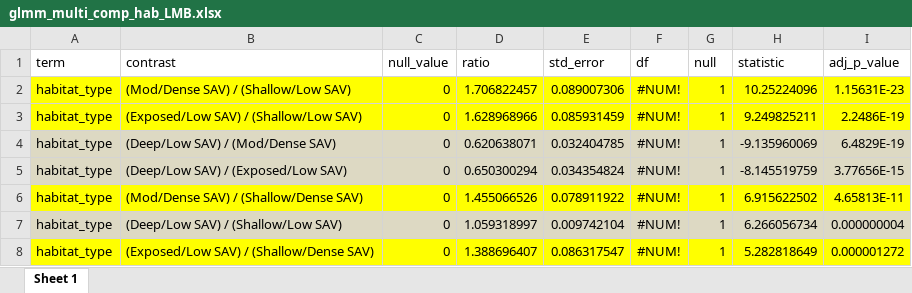
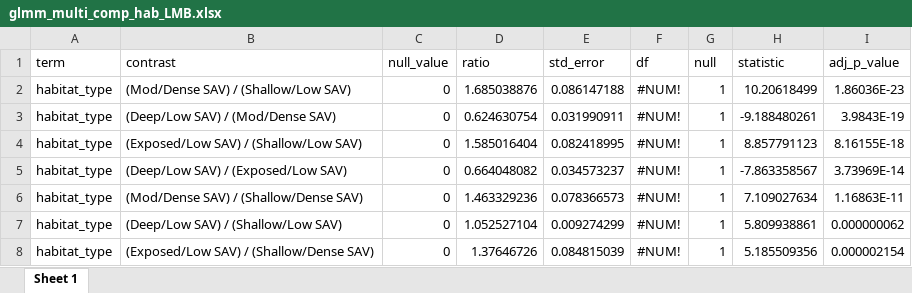
Before and after one commit to benjaminhlina/toronto-lmb-np-accel, an Excel workbook: results/accel-glmm-results/habitat/lmb/glmm_multi_comp_hab_LMB.xlsx, sheet Sheet 1, drawn as a sheet; only a part is shown; values as stored, in another font and other column widths than the file's, no borders; removed rows and columns are numbered as before the commit, all else as after; the diff covers the shown part only; the diff names each change by its address in the sheet, - before the commit and + after, or states it on an @@ line.

```diff
--- a/results/accel-glmm-results/habitat/lmb/glmm_multi_comp_hab_LMB.xlsx (sheet Sheet 1)
+++ b/results/accel-glmm-results/habitat/lmb/glmm_multi_comp_hab_LMB.xlsx (sheet Sheet 1)
-A2:I2 fill: #FFFF00
+A2:I2 fill: none
-D2 (ratio): 1.706822457
+D2 (ratio): 1.685038876
-E2 (std_error): 0.089007306
+E2 (std_error): 0.086147188
-H2 (statistic): 10.25224096
+H2 (statistic): 10.20618499
-I2 (adj_p_value): 1.15631E-23
+I2 (adj_p_value): 1.86036E-23
-row 3: habitat_type | (Exposed/Low SAV) / (Shallow/Low SAV) | 0 | 1.628968966 | 0.085931459 | #NUM! | 1 | 9.249825211 | 2.2486E-19
-A3:I3 fill: #DDD9C3
+A3:I3 fill: none
-D3 (ratio): 0.620638071
+D3 (ratio): 0.624630754
-E3 (std_error): 0.032404785
+E3 (std_error): 0.031990911
-H3 (statistic): -9.135960069
+H3 (statistic): -9.188480261
-I3 (adj_p_value): 6.4829E-19
+I3 (adj_p_value): 3.9843E-19
+row 4: habitat_type | (Exposed/Low SAV) / (Shallow/Low SAV) | 0 | 1.585016404 | 0.082418995 | #NUM! | 1 | 8.857791123 | 8.16155E-18
-A5:I5 fill: #DDD9C3
+A5:I5 fill: none
-D5 (ratio): 0.650300294
+D5 (ratio): 0.664048082
-E5 (std_error): 0.034354824
+E5 (std_error): 0.034573237
-H5 (statistic): -8.145519759
+H5 (statistic): -7.863358567
-I5 (adj_p_value): 3.77656E-15
+I5 (adj_p_value): 3.73969E-14
-A6:I6 fill: #FFFF00
+A6:I6 fill: none
-D6 (ratio): 1.455066526
+D6 (ratio): 1.463329236
-E6 (std_error): 0.078911922
+E6 (std_error): 0.078366573
-H6 (statistic): 6.915622502
+H6 (statistic): 7.109027634
-I6 (adj_p_value): 4.65813E-11
+I6 (adj_p_value): 1.16863E-11
-A7:I7 fill: #DDD9C3
+A7:I7 fill: none
-D7 (ratio): 1.059318997
+D7 (ratio): 1.052527104
-E7 (std_error): 0.009742104
+E7 (std_error): 0.009274299
-H7 (statistic): 6.266056734
+H7 (statistic): 5.809938861
-I7 (adj_p_value): 0.000000004
+I7 (adj_p_value): 0.000000062
-A8:I8 fill: #FFFF00
+A8:I8 fill: none
-D8 (ratio): 1.388696407
+D8 (ratio): 1.37646726
-E8 (std_error): 0.086317547
+E8 (std_error): 0.084815039
-H8 (statistic): 5.282818649
+H8 (statistic): 5.185509356
-I8 (adj_p_value): 0.000001272
+I8 (adj_p_value): 0.000002154
```
Also changed, not shown: 11 edited cells and cell formats elsewhere in this sheet, results/accel-glmm-results/glmm_model_selection_hab_season_lmb.xlsx, results/accel-glmm-results/habitat-season/lmb/glmm_ind_effects_hab_season_lmb.xlsx, 6 other files.
